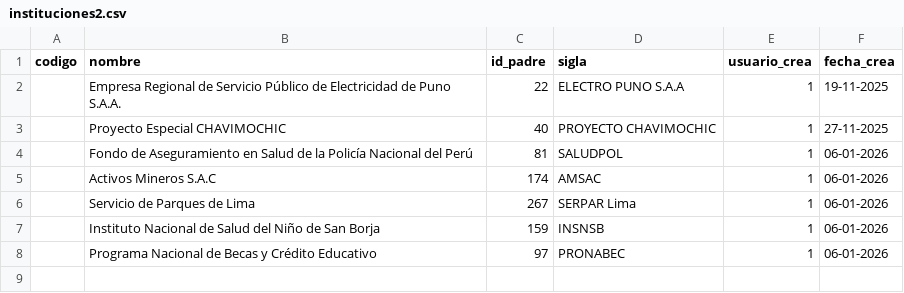
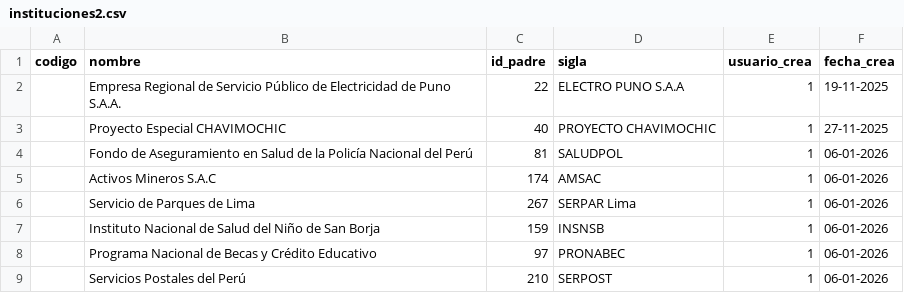
Before and after one commit to luisamos/geoidep, a CSV file: sql/instituciones2.csv, drawn as a sheet; the diff names each change by its address in the sheet, - before the commit and + after, or states it on an @@ line.

```diff
--- a/sql/instituciones2.csv
+++ b/sql/instituciones2.csv
+row 9:  | Servicios Postales del Perú | 210 | SERPOST | 1 | 06-01-2026
```
Also changed, not shown: 17 other files.
